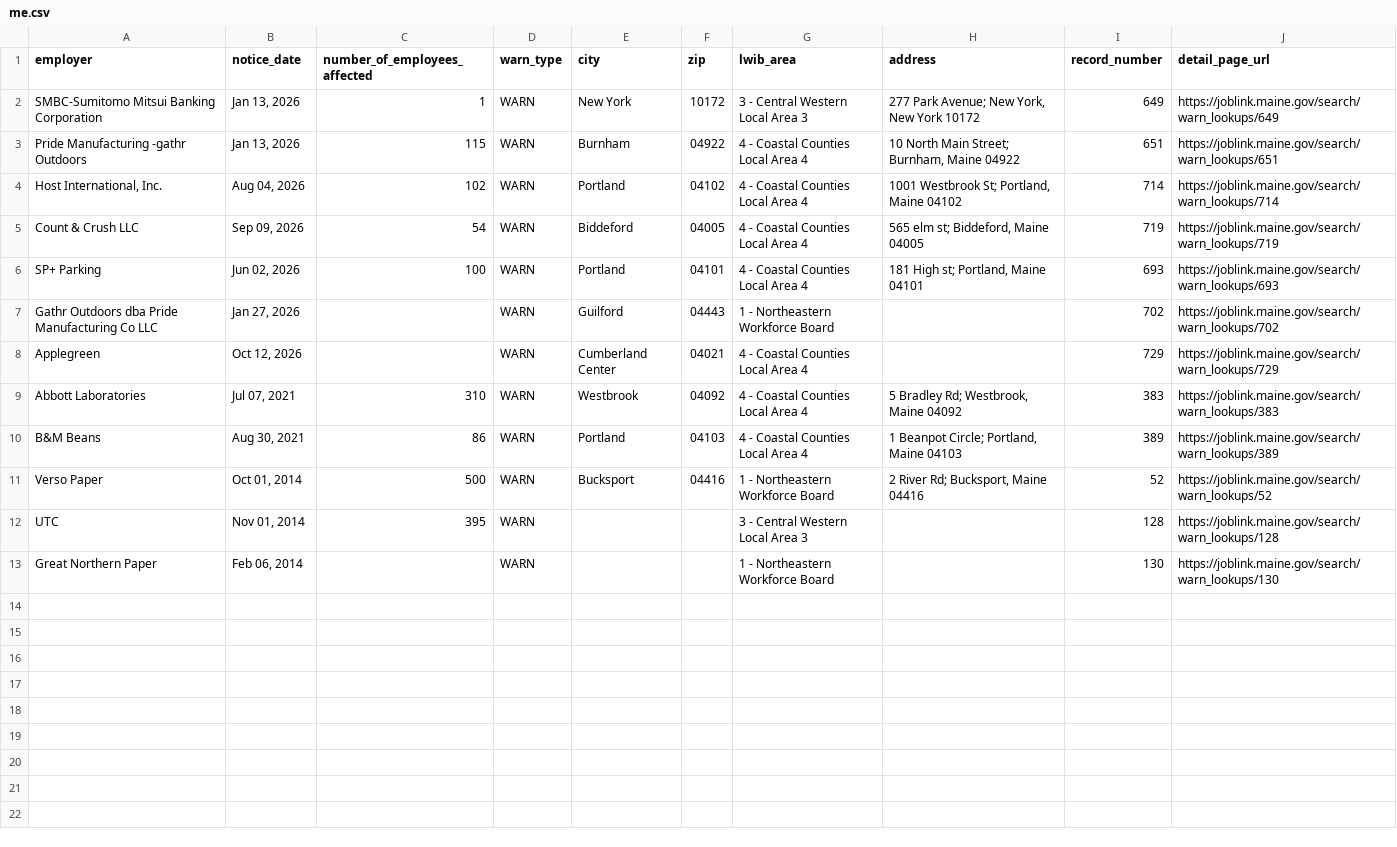
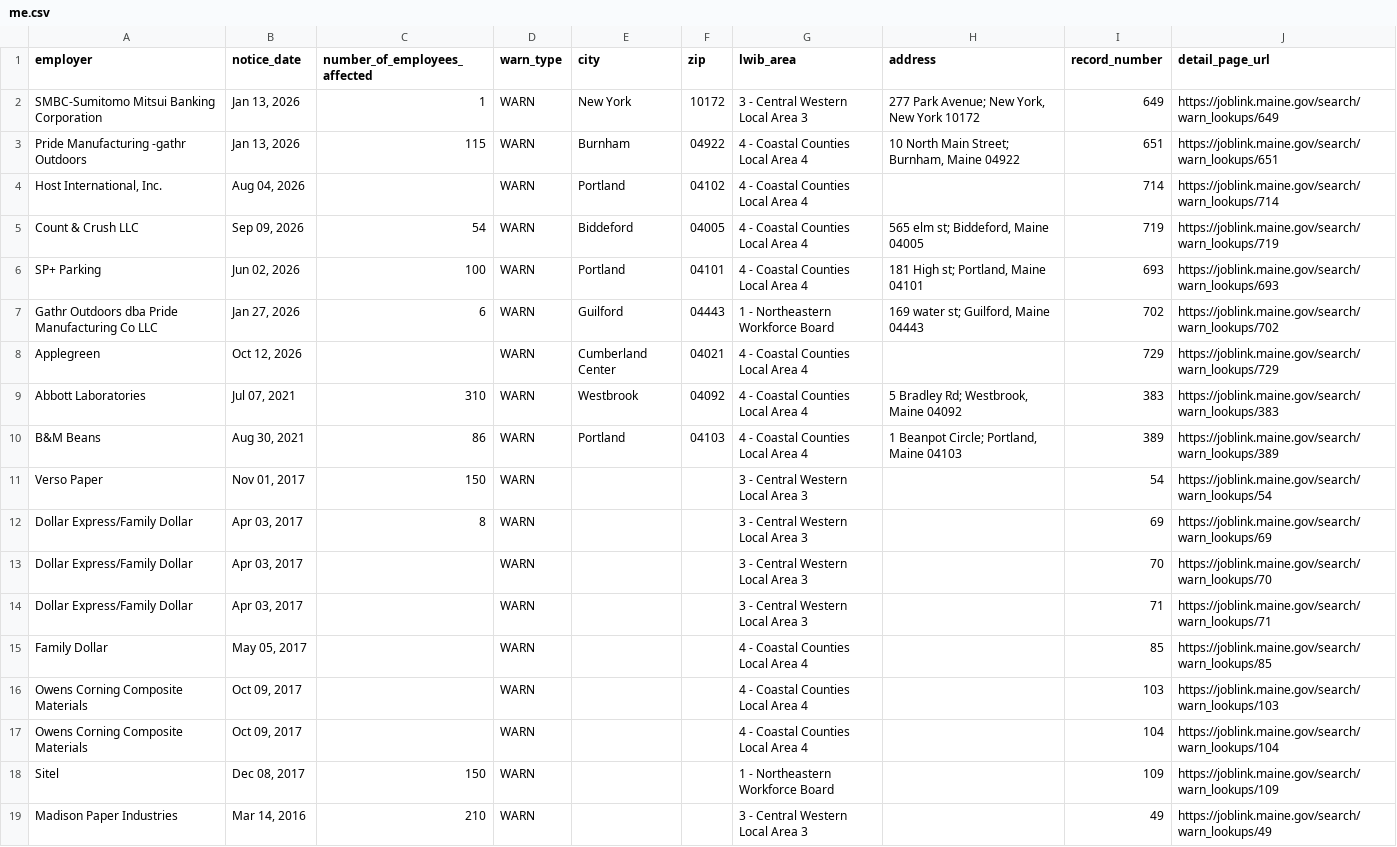
Before and after one commit to FTS-IE/warn-notice-actions, a CSV file: data/me.csv, drawn as a sheet.

```diff
--- a/data/me.csv
+++ b/data/me.csv
@@ -3,6 +3,6 @@ SMBC-Sumitomo Mitsui Banking Corporation,"Jan 13, 2026",1,WARN,New York,10172,3
 Pride Manufacturing -gathr Outdoors,"Jan 13, 2026",115,WARN,Burnham,04922,4 - Coastal Counties Local Area 4,"10 North Main Street; Burnham, Maine 04922",651,https://joblink.maine.gov/search/warn_lookups/651
-"Host International, Inc.","Aug 04, 2026",102,WARN,Portland,04102,4 - Coastal Counties Local Area 4,"1001 Westbrook St; Portland, Maine 04102",714,https://joblink.maine.gov/search/warn_lookups/714
+"Host International, Inc.","Aug 04, 2026",,WARN,Portland,04102,4 - Coastal Counties Local Area 4,,714,https://joblink.maine.gov/search/warn_lookups/714
 Count & Crush LLC,"Sep 09, 2026",54,WARN,Biddeford,04005,4 - Coastal Counties Local Area 4,"565 elm st; Biddeford, Maine 04005",719,https://joblink.maine.gov/search/warn_lookups/719
 SP+ Parking,"Jun 02, 2026",100,WARN,Portland,04101,4 - Coastal Counties Local Area 4,"181 High st; Portland, Maine 04101",693,https://joblink.maine.gov/search/warn_lookups/693
-Gathr Outdoors dba Pride Manufacturing Co LLC,"Jan 27, 2026",,WARN,Guilford,04443,1 - Northeastern Workforce Board,,702,https://joblink.maine.gov/search/warn_lookups/702
+Gathr Outdoors dba Pride Manufacturing Co LLC,"Jan 27, 2026",6,WARN,Guilford,04443,1 - Northeastern Workforce Board,"169 water st; Guilford, Maine 04443",702,https://joblink.maine.gov/search/warn_lookups/702
 Applegreen,"Oct 12, 2026",,WARN,Cumberland Center,04021,4 - Coastal Counties Local Area 4,,729,https://joblink.maine.gov/search/warn_lookups/729
@@ -10,4 +10,10 @@ Abbott Laboratories,"Jul 07, 2021",310,WARN,Westbrook,04092,4 - Coastal Counties
 B&M Beans,"Aug 30, 2021",86,WARN,Portland,04103,4 - Coastal Counties Local Area 4,"1 Beanpot Circle; Portland, Maine 04103",389,https://joblink.maine.gov/search/warn_lookups/389
-Verso Paper,"Oct 01, 2014",500,WARN,Bucksport,04416,1 - Northeastern Workforce Board,"2 River Rd; Bucksport, Maine 04416",52,https://joblink.maine.gov/search/warn_lookups/52
-UTC,"Nov 01, 2014",395,WARN,,,3 - Central Western Local Area 3,,128,https://joblink.maine.gov/search/warn_lookups/128
-Great Northern Paper,"Feb 06, 2014",,WARN,,,1 - Northeastern Workforce Board,,130,https://joblink.maine.gov/search/warn_lookups/130
+Verso Paper,"Nov 01, 2017",150,WARN,,,3 - Central Western Local Area 3,,54,https://joblink.maine.gov/search/warn_lookups/54
+Dollar Express/Family Dollar,"Apr 03, 2017",8,WARN,,,3 - Central Western Local Area 3,,69,https://joblink.maine.gov/search/warn_lookups/69
+Dollar Express/Family Dollar,"Apr 03, 2017",,WARN,,,3 - Central Western Local Area 3,,70,https://joblink.maine.gov/search/warn_lookups/70
+Dollar Express/Family Dollar,"Apr 03, 2017",,WARN,,,3 - Central Western Local Area 3,,71,https://joblink.maine.gov/search/warn_lookups/71
+Family Dollar,"May 05, 2017",,WARN,,,4 - Coastal Counties Local Area 4,,85,https://joblink.maine.gov/search/warn_lookups/85
+Owens Corning Composite Materials,"Oct 09, 2017",,WARN,,,4 - Coastal Counties Local Area 4,,103,https://joblink.maine.gov/search/warn_lookups/103
+Owens Corning Composite Materials,"Oct 09, 2017",,WARN,,,4 - Coastal Counties Local Area 4,,104,https://joblink.maine.gov/search/warn_lookups/104
+Sitel,"Dec 08, 2017",150,WARN,,,1 - Northeastern Workforce Board,,109,https://joblink.maine.gov/search/warn_lookups/109
+Madison Paper Industries,"Mar 14, 2016",210,WARN,,,3 - Central Western Local Area 3,,49,https://joblink.maine.gov/search/warn_lookups/49
```
Also changed, not shown: data/de.csv, data/recent_notices.csv, 4 other files.
